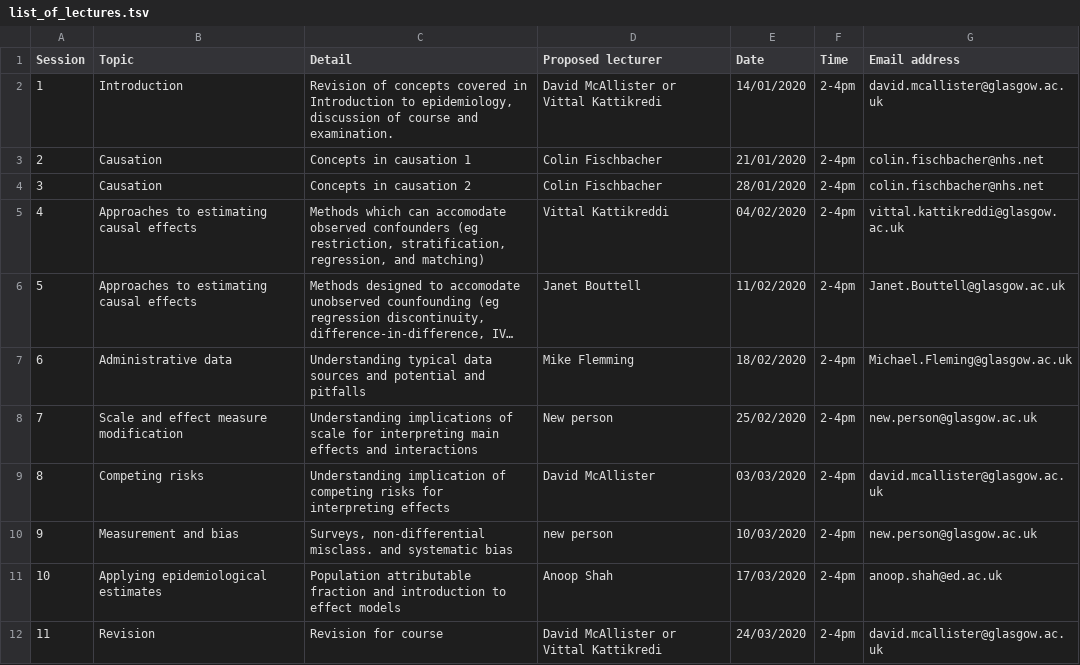
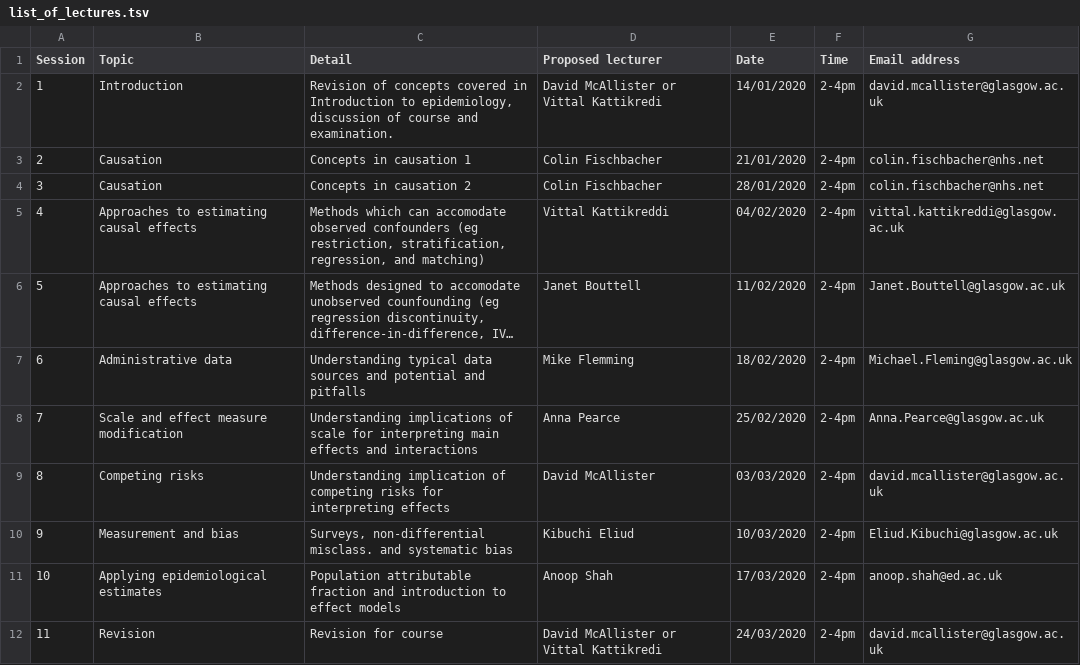
Before and after one commit to dmcalli2/Advanced_epidemiology_course, a TSV file: list_of_lectures.tsv, drawn as a sheet; long unchanged cells end in ….

```diff
--- a/list_of_lectures.tsv
+++ b/list_of_lectures.tsv
@@ -7,5 +7,5 @@ Session	Topic	Detail	Proposed lecturer	Date	Time	Email address
 6	Administrative data	Understanding typical data sources and potential and pitfalls	Mike Flemming	18/02/2020	2-4pm	Michael.Fleming@glasgow.ac.uk
-7	Scale and effect measure modification	Understanding implications of scale for interpreting main effects and interactions	New person	25/02/2020	2-4pm	new.person@glasgow.ac.uk
+7	Scale and effect measure modification	Understanding implications of scale for interpreting main effects and interactions	Anna Pearce	25/02/2020	2-4pm	Anna.Pearce@glasgow.ac.uk
 8	Competing risks	Understanding implication of competing risks for interpreting effects	David McAllister	03/03/2020	2-4pm	david.mcallister@glasgow.ac.uk
-9	Measurement and bias	"Surveys, non-differential misclass. and systematic bias"	new person	10/03/2020	2-4pm	new.person@glasgow.ac.uk
+9	Measurement and bias	"Surveys, non-differential misclass. and systematic bias"	Kibuchi Eliud	10/03/2020	2-4pm	Eliud.Kibuchi@glasgow.ac.uk
 10	Applying epidemiological estimates	Population attributable fraction and introduction to effect models	Anoop Shah	17/03/2020	2-4pm	anoop.shah@ed.ac.uk
```
Also changed, not shown: list_of_lecturers.tsv.
